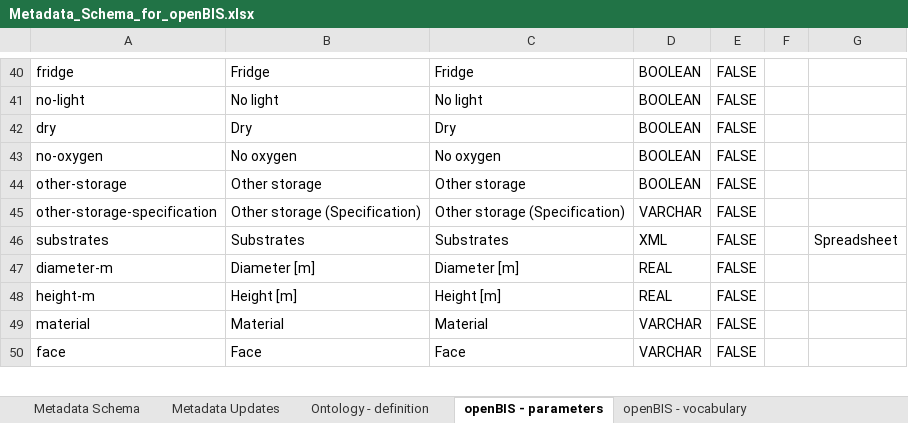
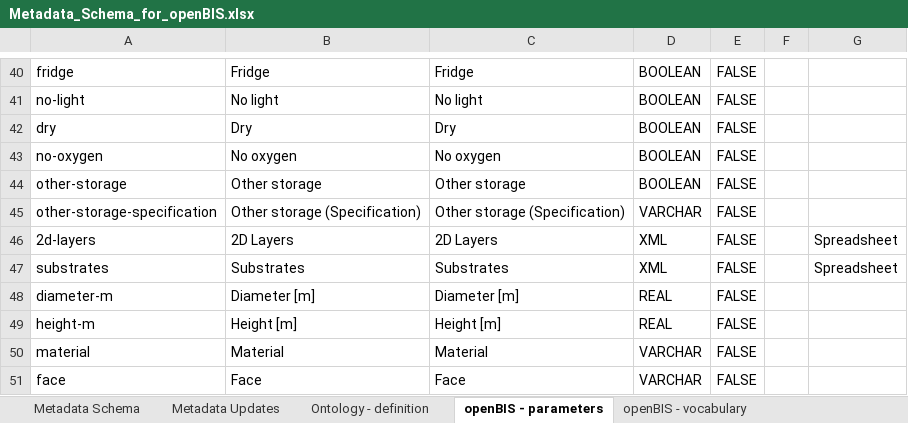
Before and after one commit to nanotech-empa/nanotech-premise, an Excel workbook: Metadata_Schema_for_openBIS.xlsx, sheet openBIS - parameters, drawn as a sheet; only a part is shown, gaps mark what is left out; values as stored, in another font and other column widths than the file's, no borders; table styles not drawn; the diff names each change by its address in the sheet, - before the commit and + after, or states it on an @@ line.

```diff
--- a/Metadata_Schema_for_openBIS.xlsx (sheet openBIS - parameters)
+++ b/Metadata_Schema_for_openBIS.xlsx (sheet openBIS - parameters)
+row 46: 2d-layers | 2D Layers | 2D Layers | XML | FALSE |  | Spreadsheet
```
Also changed, not shown: sheet Ontology - definition, sheet Metadata Schema, sheet Metadata Updates, formulas that keep their value, Metadata_Experiment_Objects.xlsx, 5 other files.
